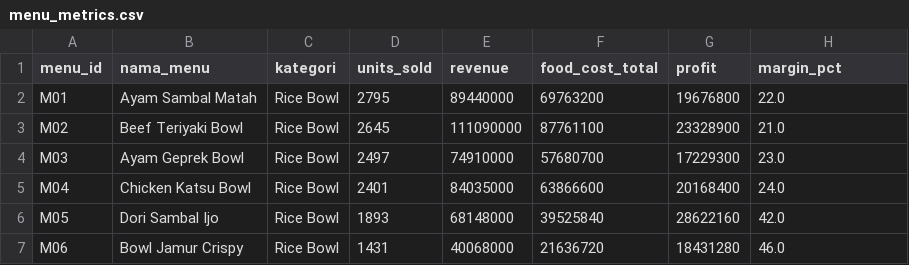
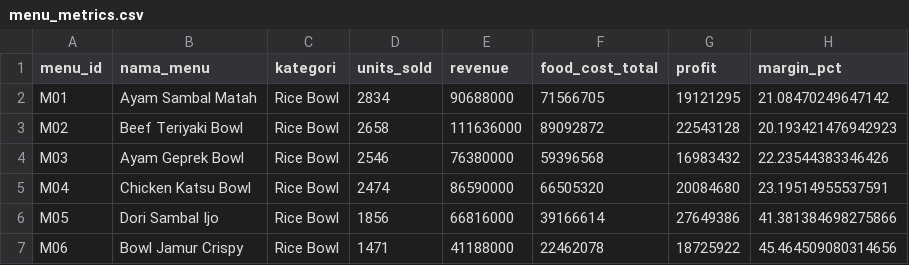
Before and after one commit to saskiaalifah/SaskiaAlifah_2411531002_VisDat_MANGKUK_KITA, a CSV file: reports/menu_metrics.csv, drawn as a sheet; only a part is shown; the diff covers the shown part only.

```diff
--- a/reports/menu_metrics.csv
+++ b/reports/menu_metrics.csv
@@ -1,7 +1,7 @@
 menu_id,nama_menu,kategori,units_sold,revenue,food_cost_total,profit,margin_pct
-M01,Ayam Sambal Matah,Rice Bowl,2795,89440000,69763200,19676800,22.0
-M02,Beef Teriyaki Bowl,Rice Bowl,2645,111090000,87761100,23328900,21.0
-M03,Ayam Geprek Bowl,Rice Bowl,2497,74910000,57680700,17229300,23.0
-M04,Chicken Katsu Bowl,Rice Bowl,2401,84035000,63866600,20168400,24.0
-M05,Dori Sambal Ijo,Rice Bowl,1893,68148000,39525840,28622160,42.0
-M06,Bowl Jamur Crispy,Rice Bowl,1431,40068000,21636720,18431280,46.0
+M01,Ayam Sambal Matah,Rice Bowl,2834,90688000,71566705,19121295,21.08470249647142
+M02,Beef Teriyaki Bowl,Rice Bowl,2658,111636000,89092872,22543128,20.193421476942923
+M03,Ayam Geprek Bowl,Rice Bowl,2546,76380000,59396568,16983432,22.23544383346426
+M04,Chicken Katsu Bowl,Rice Bowl,2474,86590000,66505320,20084680,23.19514955537591
+M05,Dori Sambal Ijo,Rice Bowl,1856,66816000,39166614,27649386,41.381384698275866
+M06,Bowl Jamur Crispy,Rice Bowl,1471,41188000,22462078,18725922,45.464509080314656
```
Also changed, not shown: 68 edited cells elsewhere in this file, data/clean/feedback.csv, reports/describe_numeric.csv, 22 other files.
